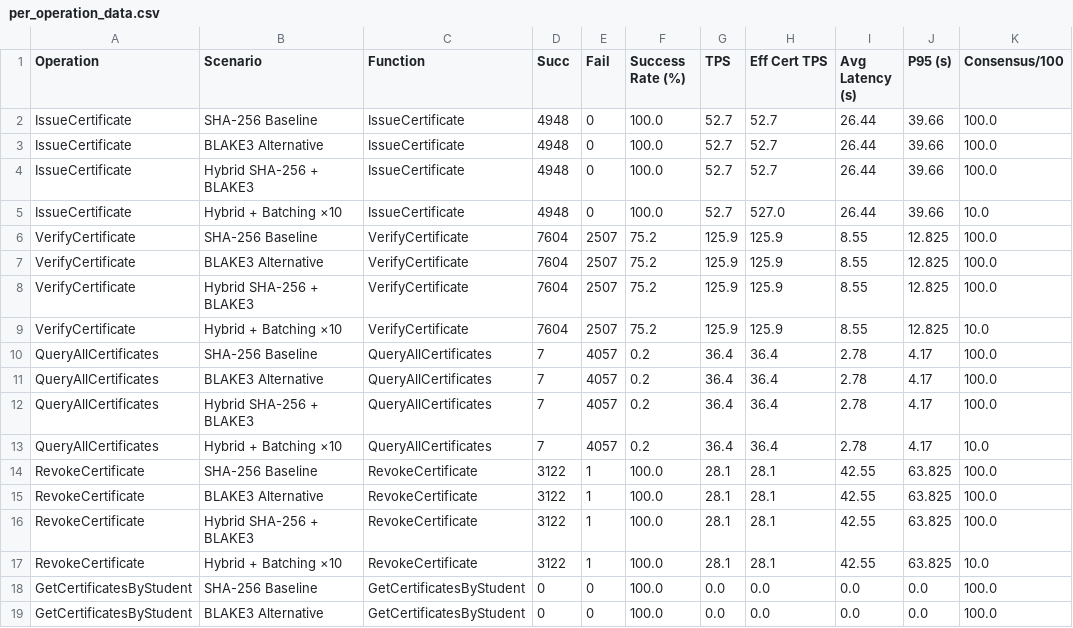
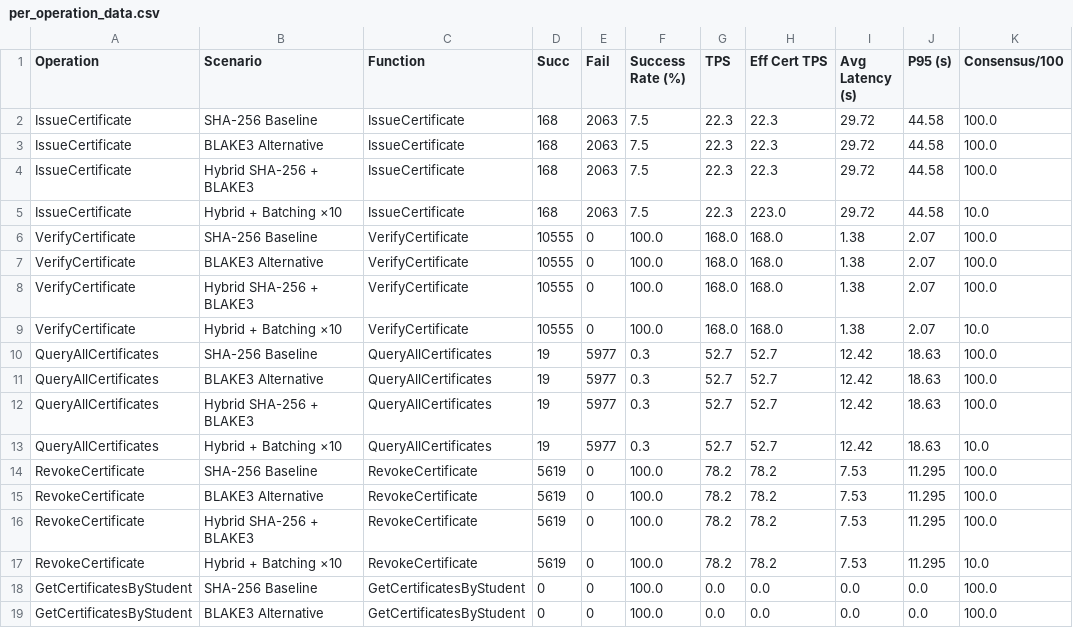
Before and after one commit to NawalAlragwi/fabricNew, a CSV file: results/final_comparison/per_operation_data.csv, drawn as a sheet; only a part is shown.

Commit message:
feat(scenarios): update 4-scenario benchmark results [20260417_021607]

```diff
--- a/results/final_comparison/per_operation_data.csv
+++ b/results/final_comparison/per_operation_data.csv
@@ -1,18 +1,18 @@
 Operation,Scenario,Function,Succ,Fail,Success Rate (%),TPS,Eff Cert TPS,Avg Latency (s),P95 (s),Consensus/100
-IssueCertificate,SHA-256 Baseline,IssueCertificate,4948,0,100.0,52.7,52.7,26.44,39.66,100.0
-IssueCertificate,BLAKE3 Alternative,IssueCertificate,4948,0,100.0,52.7,52.7,26.44,39.66,100.0
-IssueCertificate,Hybrid SHA-256 + BLAKE3,IssueCertificate,4948,0,100.0,52.7,52.7,26.44,39.66,100.0
-IssueCertificate,Hybrid + Batching ×10,IssueCertificate,4948,0,100.0,52.7,527.0,26.44,39.66,10.0
-VerifyCertificate,SHA-256 Baseline,VerifyCertificate,7604,2507,75.2,125.9,125.9,8.55,12.825,100.0
-VerifyCertificate,BLAKE3 Alternative,VerifyCertificate,7604,2507,75.2,125.9,125.9,8.55,12.825,100.0
-VerifyCertificate,Hybrid SHA-256 + BLAKE3,VerifyCertificate,7604,2507,75.2,125.9,125.9,8.55,12.825,100.0
-VerifyCertificate,Hybrid + Batching ×10,VerifyCertificate,7604,2507,75.2,125.9,125.9,8.55,12.825,10.0
-QueryAllCertificates,SHA-256 Baseline,QueryAllCertificates,7,4057,0.2,36.4,36.4,2.78,4.17,100.0
-QueryAllCertificates,BLAKE3 Alternative,QueryAllCertificates,7,4057,0.2,36.4,36.4,2.78,4.17,100.0
-QueryAllCertificates,Hybrid SHA-256 + BLAKE3,QueryAllCertificates,7,4057,0.2,36.4,36.4,2.78,4.17,100.0
-QueryAllCertificates,Hybrid + Batching ×10,QueryAllCertificates,7,4057,0.2,36.4,36.4,2.78,4.17,10.0
-RevokeCertificate,SHA-256 Baseline,RevokeCertificate,3122,1,100.0,28.1,28.1,42.55,63.825,100.0
-RevokeCertificate,BLAKE3 Alternative,RevokeCertificate,3122,1,100.0,28.1,28.1,42.55,63.825,100.0
-RevokeCertificate,Hybrid SHA-256 + BLAKE3,RevokeCertificate,3122,1,100.0,28.1,28.1,42.55,63.825,100.0
-RevokeCertificate,Hybrid + Batching ×10,RevokeCertificate,3122,1,100.0,28.1,28.1,42.55,63.825,10.0
+IssueCertificate,SHA-256 Baseline,IssueCertificate,168,2063,7.5,22.3,22.3,29.72,44.58,100.0
+IssueCertificate,BLAKE3 Alternative,IssueCertificate,168,2063,7.5,22.3,22.3,29.72,44.58,100.0
+IssueCertificate,Hybrid SHA-256 + BLAKE3,IssueCertificate,168,2063,7.5,22.3,22.3,29.72,44.58,100.0
+IssueCertificate,Hybrid + Batching ×10,IssueCertificate,168,2063,7.5,22.3,223.0,29.72,44.58,10.0
+VerifyCertificate,SHA-256 Baseline,VerifyCertificate,10555,0,100.0,168.0,168.0,1.38,2.07,100.0
+VerifyCertificate,BLAKE3 Alternative,VerifyCertificate,10555,0,100.0,168.0,168.0,1.38,2.07,100.0
+VerifyCertificate,Hybrid SHA-256 + BLAKE3,VerifyCertificate,10555,0,100.0,168.0,168.0,1.38,2.07,100.0
+VerifyCertificate,Hybrid + Batching ×10,VerifyCertificate,10555,0,100.0,168.0,168.0,1.38,2.07,10.0
+QueryAllCertificates,SHA-256 Baseline,QueryAllCertificates,19,5977,0.3,52.7,52.7,12.42,18.63,100.0
+QueryAllCertificates,BLAKE3 Alternative,QueryAllCertificates,19,5977,0.3,52.7,52.7,12.42,18.63,100.0
+QueryAllCertificates,Hybrid SHA-256 + BLAKE3,QueryAllCertificates,19,5977,0.3,52.7,52.7,12.42,18.63,100.0
+QueryAllCertificates,Hybrid + Batching ×10,QueryAllCertificates,19,5977,0.3,52.7,52.7,12.42,18.63,10.0
+RevokeCertificate,SHA-256 Baseline,RevokeCertificate,5619,0,100.0,78.2,78.2,7.53,11.295,100.0
+RevokeCertificate,BLAKE3 Alternative,RevokeCertificate,5619,0,100.0,78.2,78.2,7.53,11.295,100.0
+RevokeCertificate,Hybrid SHA-256 + BLAKE3,RevokeCertificate,5619,0,100.0,78.2,78.2,7.53,11.295,100.0
+RevokeCertificate,Hybrid + Batching ×10,RevokeCertificate,5619,0,100.0,78.2,78.2,7.53,11.295,10.0
 GetCertificatesByStudent,SHA-256 Baseline,GetCertificatesByStudent,0,0,100.0,0.0,0.0,0.0,0.0,100.0
```
Also changed, not shown: results/final_comparison/comparison_data.csv, 15 other files.
